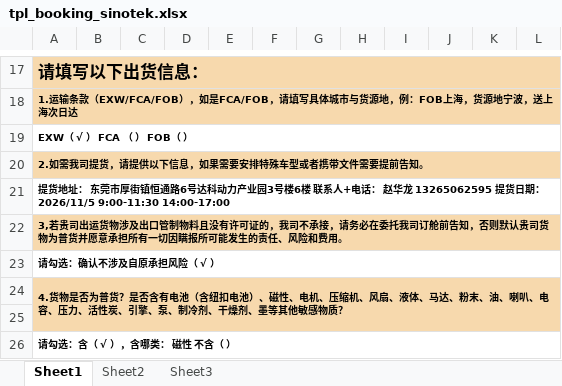
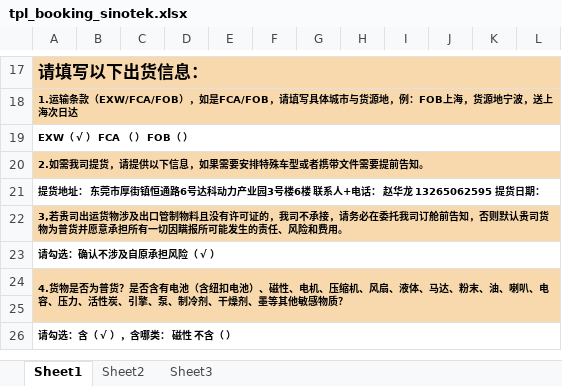
Before and after one commit to heryma99/trade-docs-system, an Excel workbook: templates/tpl_booking_sinotek.xlsx, sheet Sheet1, drawn as a sheet; only a part is shown, gaps mark what is left out; values as stored, in another font and other column widths than the file's, no borders; charts and pictures not drawn; the diff names each change by its address in the sheet, - before the commit and + after, or states it on an @@ line.

Commit message:
v1.9.5 批3：Manor改Rhenus（客户非货代）+凯迪下拉名改SHENZHEN LUCKY+思诺送货日期清固定

```diff
--- a/templates/tpl_booking_sinotek.xlsx (sheet Sheet1)
+++ b/templates/tpl_booking_sinotek.xlsx (sheet Sheet1)
-A21: …货日期：2026/11/5 9:00-11:30 14:00-17:00
+A21: …货日期：
```
